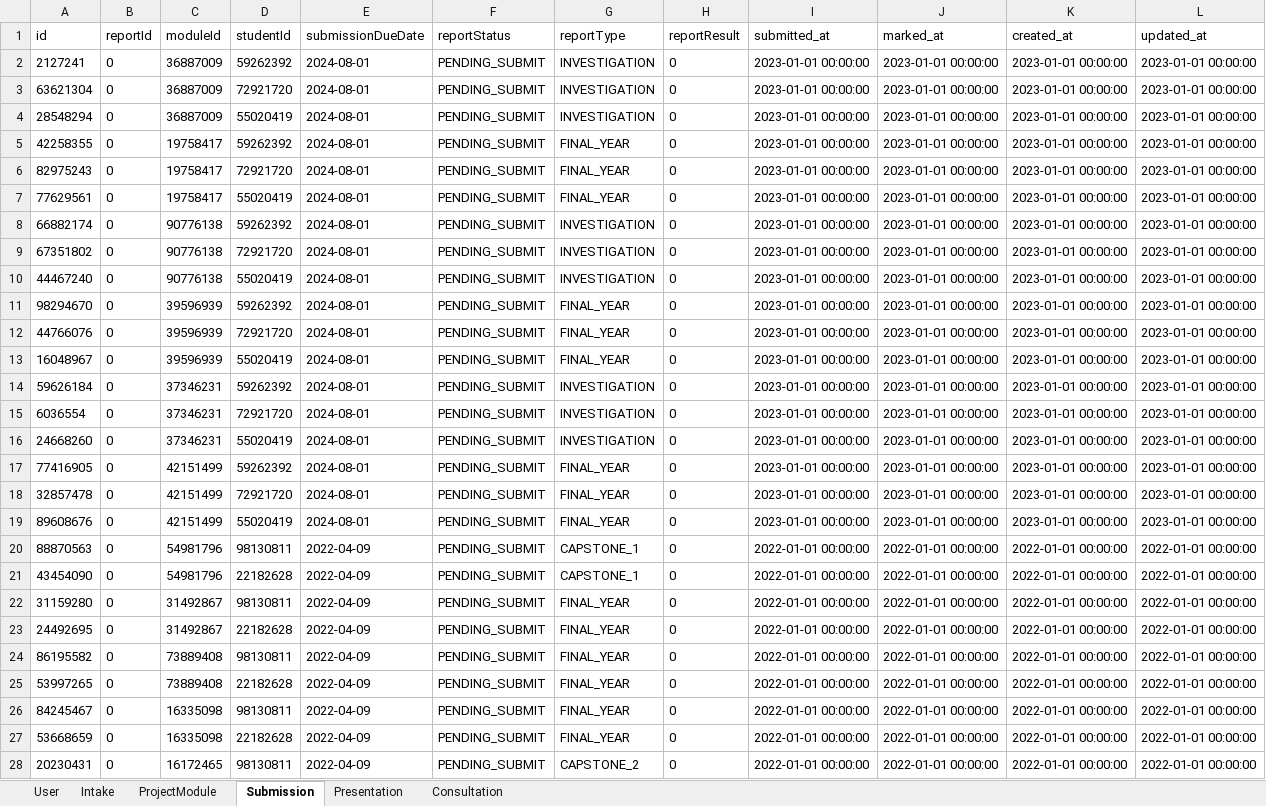
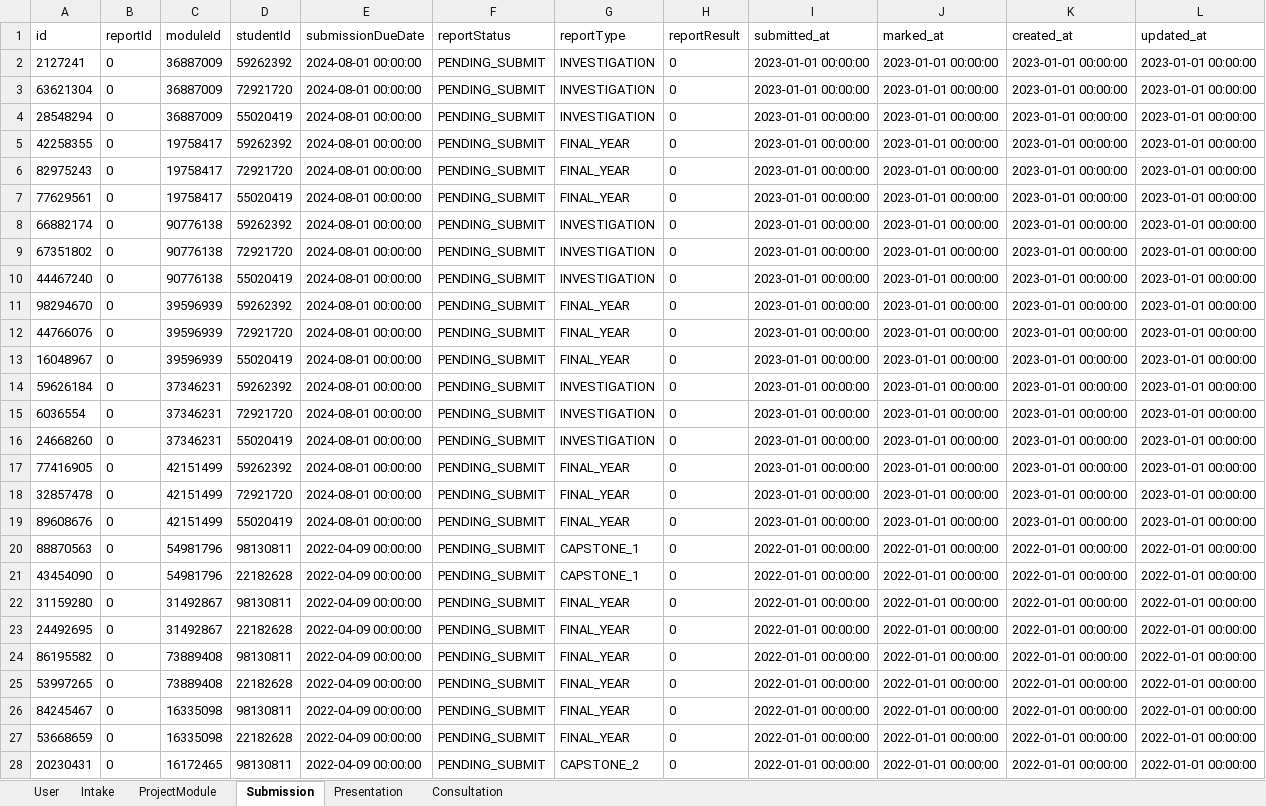
Before and after one commit to Snowman1115/G5-2402-OODJ, an Excel workbook: src/main/resources/Data/SampleDataXlsx/G5_OODJ_Sample_Data.xlsx, sheet Submission, drawn as a sheet; only a part is shown; values as stored, in another font and other column widths than the file's, no borders; the diff covers the shown part only; the diff names each change by its address in the sheet, - before the commit and + after, or states it on an @@ line.

Commit message:
SubmissionDAO read data into ram - DEVELOP

```diff
--- a/src/main/resources/Data/SampleDataXlsx/G5_OODJ_Sample_Data.xlsx (sheet Submission)
+++ b/src/main/resources/Data/SampleDataXlsx/G5_OODJ_Sample_Data.xlsx (sheet Submission)
-E2:E19 (submissionDueDate): 2024-08-01
+E2:E19 (submissionDueDate): 2024-08-01 00:00:00
-E20:E28 (submissionDueDate): 2022-04-09
+E20:E28 (submissionDueDate): 2022-04-09 00:00:00
```
Also changed, not shown: 1 edited cell elsewhere in this sheet, 5 other files.
